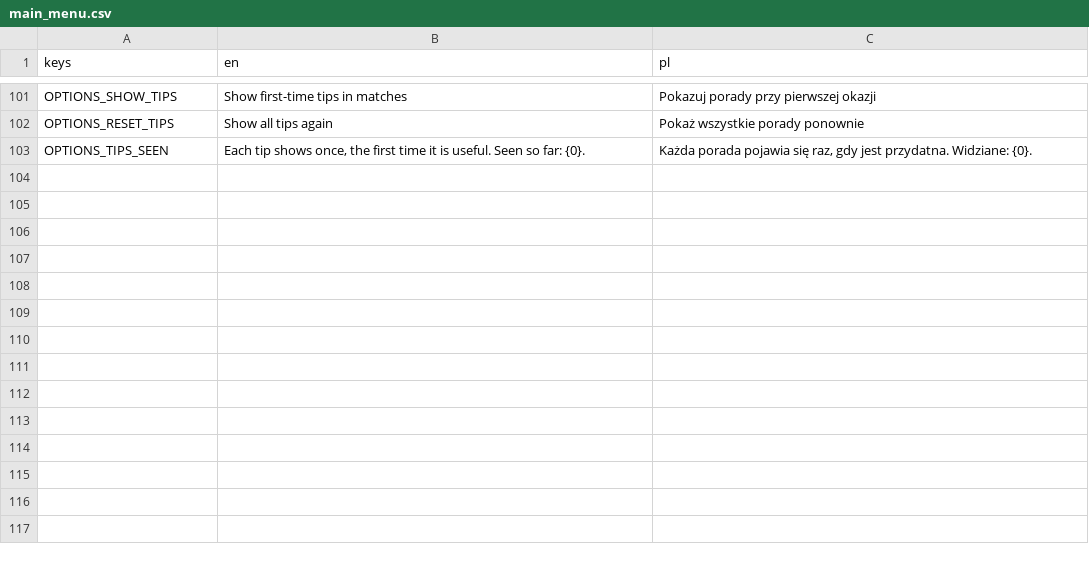
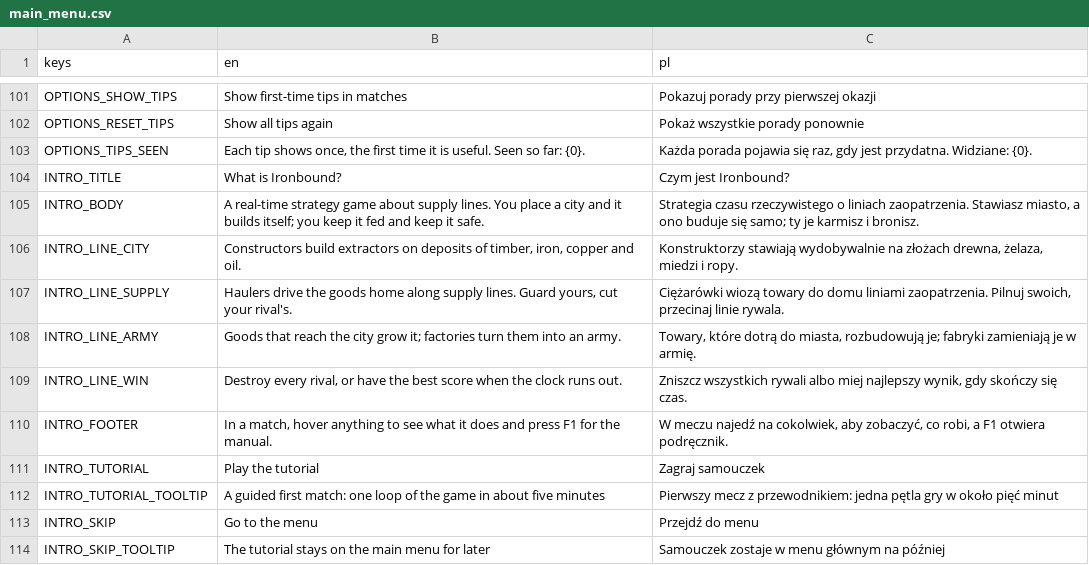
Before and after one commit to destinjones/godot-open-rts, a CSV file: assets/translations/main_menu.csv, drawn as a sheet; only a part is shown, gaps mark what is left out.

```diff
--- a/assets/translations/main_menu.csv
+++ b/assets/translations/main_menu.csv
@@ -107 +107,12 @@ OPTIONS_RESET_TIPS,Show all tips again,Pokaż wszystkie porady ponownie
 OPTIONS_TIPS_SEEN,"Each tip shows once, the first time it is useful. Seen so far: {0}.","Każda porada pojawia się raz, gdy jest przydatna. Widziane: {0}."
+INTRO_TITLE,What is Ironbound?,Czym jest Ironbound?
+INTRO_BODY,A real-time strategy game about supply lines. You place a city and it builds itself; you keep it fed and keep it safe.,"Strategia czasu rzeczywistego o liniach zaopatrzenia. Stawiasz miasto, a ono buduje się samo; ty je karmisz i bronisz."
+INTRO_LINE_CITY,"Constructors build extractors on deposits of timber, iron, copper and oil.","Konstruktorzy stawiają wydobywalnie na złożach drewna, żelaza, miedzi i ropy."
+INTRO_LINE_SUPPLY,"Haulers drive the goods home along supply lines. Guard yours, cut your rival's.","Ciężarówki wiozą towary do domu liniami zaopatrzenia. Pilnuj swoich, przecinaj linie rywala."
+INTRO_LINE_ARMY,Goods that reach the city grow it; factories turn them into an army.,"Towary, które dotrą do miasta, rozbudowują je; fabryki zamieniają je w armię."
+INTRO_LINE_WIN,"Destroy every rival, or have the best score when the clock runs out.","Zniszcz wszystkich rywali albo miej najlepszy wynik, gdy skończy się czas."
+INTRO_FOOTER,"In a match, hover anything to see what it does and press F1 for the manual.","W meczu najedź na cokolwiek, aby zobaczyć, co robi, a F1 otwiera podręcznik."
+INTRO_TUTORIAL,Play the tutorial,Zagraj samouczek
+INTRO_TUTORIAL_TOOLTIP,A guided first match: one loop of the game in about five minutes,Pierwszy mecz z przewodnikiem: jedna pętla gry w około pięć minut
+INTRO_SKIP,Go to the menu,Przejdź do menu
+INTRO_SKIP_TOOLTIP,The tutorial stays on the main menu for later,Samouczek zostaje w menu głównym na później
```
Also changed, not shown: 19 other files.
